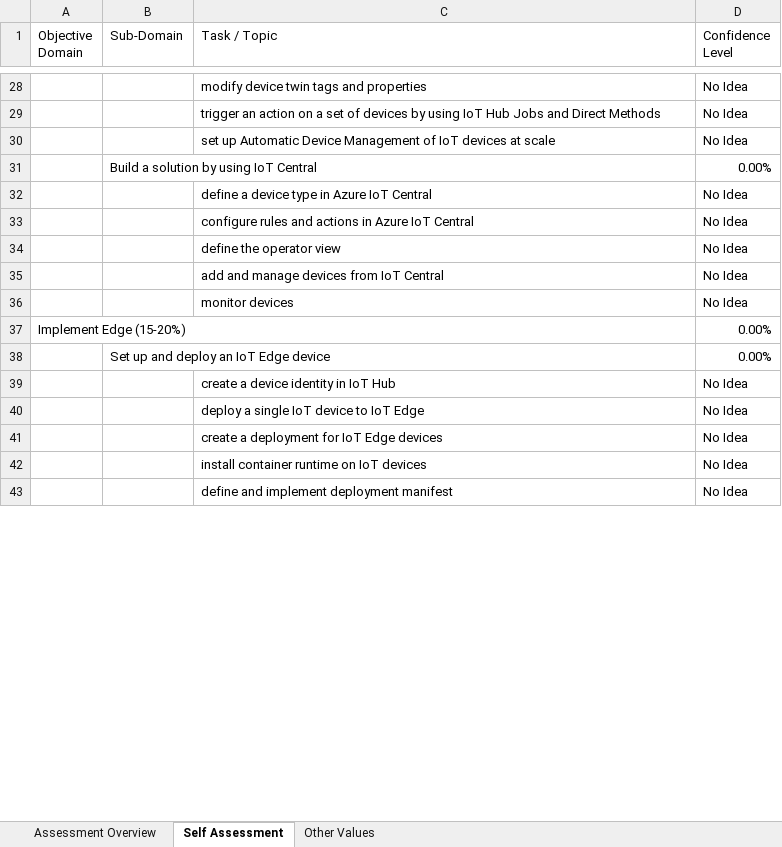
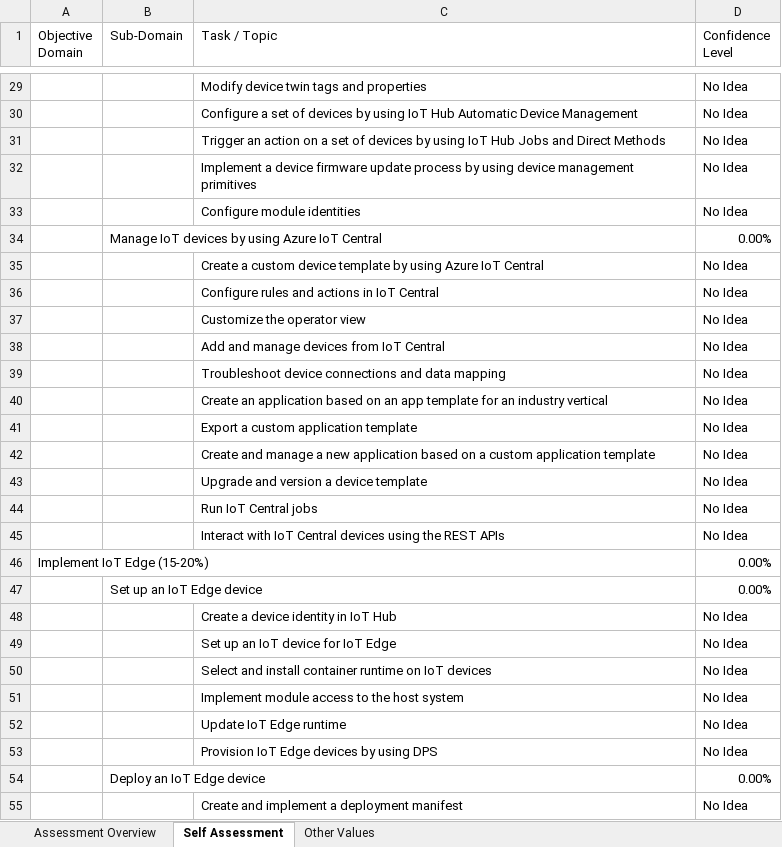
Before and after one commit to Build5Nines/exam-assessments, an Excel workbook: Assessments/Exam-Msft-AZ-220-Self-Assessment-Build5Nines.xlsx, sheet Self Assessment, drawn as a sheet; only a part is shown, gaps mark what is left out; values as stored, in another font and other column widths than the file's, no cell formats; conditional formats not drawn; addresses are those after the commit; the diff covers the shown part only; the diff names each change by its address in the sheet, - before the commit and + after, or states it on an @@ line.

```diff
--- a/Assessments/Exam-Msft-AZ-220-Self-Assessment-Build5Nines.xlsx (sheet Self Assessment)
+++ b/Assessments/Exam-Msft-AZ-220-Self-Assessment-Build5Nines.xlsx (sheet Self Assessment)
-C29 (Task / Topic): modify device twin tags and properties
+C29 (Task / Topic): Modify device twin tags and properties
+row 30:  |  | Configure a set of devices by using IoT Hub Automatic Device Management | No Idea
-C31 (Task / Topic): trigger an action…
+C31 (Task / Topic): Trigger an action…
-C32 (Task / Topic): set up Automatic Device Management of IoT devices at scale
+C32 (Task / Topic): Implement a device firmware update process by using device management primitives
+row 33:  |  | Configure module identities | No Idea
-B34 (Sub-Domain): Build a solution by using IoT Central
+B34 (Sub-Domain): Manage IoT devices by using Azure IoT Central
-C35 (Task / Topic): define a device type in Azure IoT…
+C35 (Task / Topic): Create a custom device template by using Azure IoT…
-C36 (Task / Topic): configure rules and actions in Azure IoT Central
+C36 (Task / Topic): Configure rules and actions in IoT Central
-C37 (Task / Topic): define the operator view
+C37 (Task / Topic): Customize the operator view
-C38 (Task / Topic): add and manage devices from IoT Central
+C38 (Task / Topic): Add and manage devices from IoT Central
+row 39:  |  | Troubleshoot device connections and data mapping | No Idea
+row 40:  |  | Create an application based on an app template for an industry vertical | No Idea
+row 41:  |  | Export a custom application template | No Idea
+row 42:  |  | Create and manage a new application based on a custom application template | No Idea
-C43 (Task / Topic): monitor devices
+C43 (Task / Topic): Upgrade and version a device template
+row 44:  |  | Run IoT Central jobs | No Idea
+row 45:  |  | Interact with IoT Central devices using the REST APIs | No Idea
-A46 (Objective Domain): Implement Edge (15-20%)
+A46 (Objective Domain): Implement IoT Edge (15-20%)
-B47 (Sub-Domain): Set up and deploy an IoT Edge device
+B47 (Sub-Domain): Set up an IoT Edge device
-C48 (Task / Topic): create a device identity in IoT Hub
+C48 (Task / Topic): Create a device identity in IoT Hub
-C49 (Task / Topic): deploy a single IoT device to IoT Edge
+C49 (Task / Topic): Set up an IoT device for IoT Edge
-C50 (Task / Topic): create a deployment for IoT Edge devices
+C50 (Task / Topic): Select and install container runtime on IoT devices
-C51 (Task / Topic): install container runtime on IoT devices
+C51 (Task / Topic): Implement module access to the host system
+row 52:  |  | Update IoT Edge runtime | No Idea
+row 53:  |  | Provision IoT Edge devices by using DPS | No Idea
+row 54:  | Deploy an IoT Edge device |  | 0.00%
-C55 (Task / Topic): define and implement deployment manifest
+C55 (Task / Topic): Create and implement a deployment manifest
```
Also changed, not shown: 40 added rows, 8 removed rows and 62 edited cells elsewhere in this sheet, sheet Assessment Overview, cell formats, formulas that keep their value.
